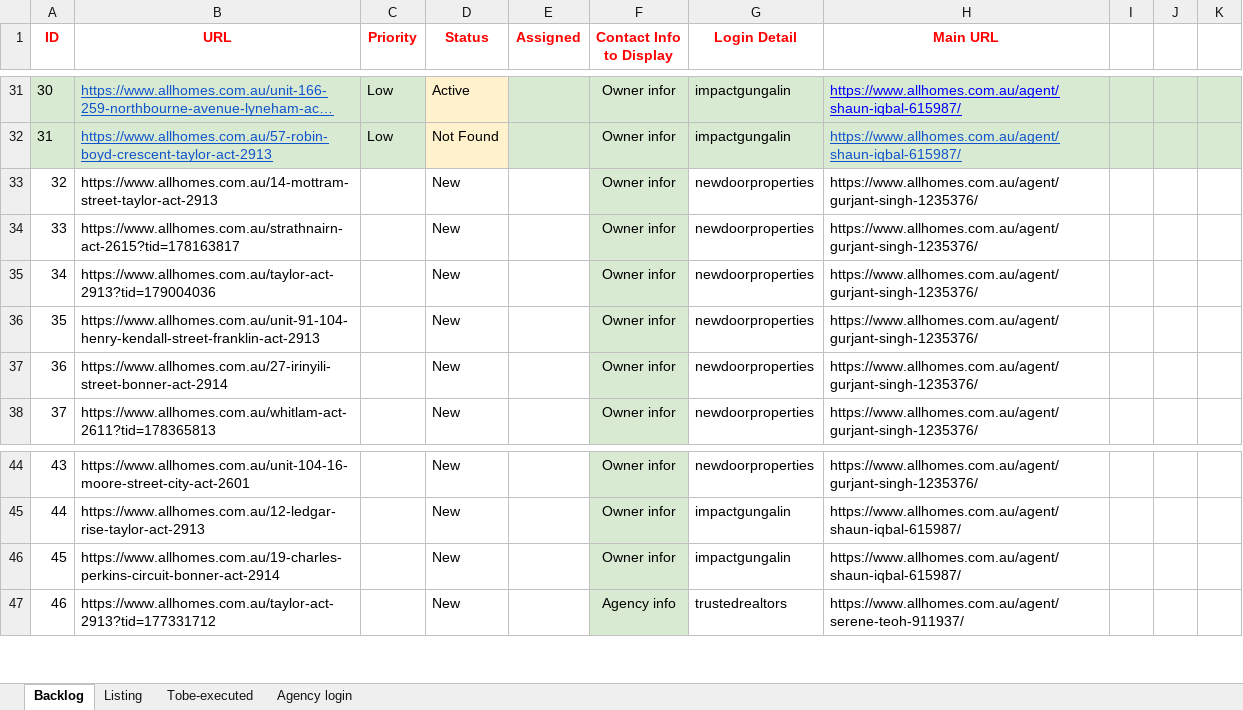
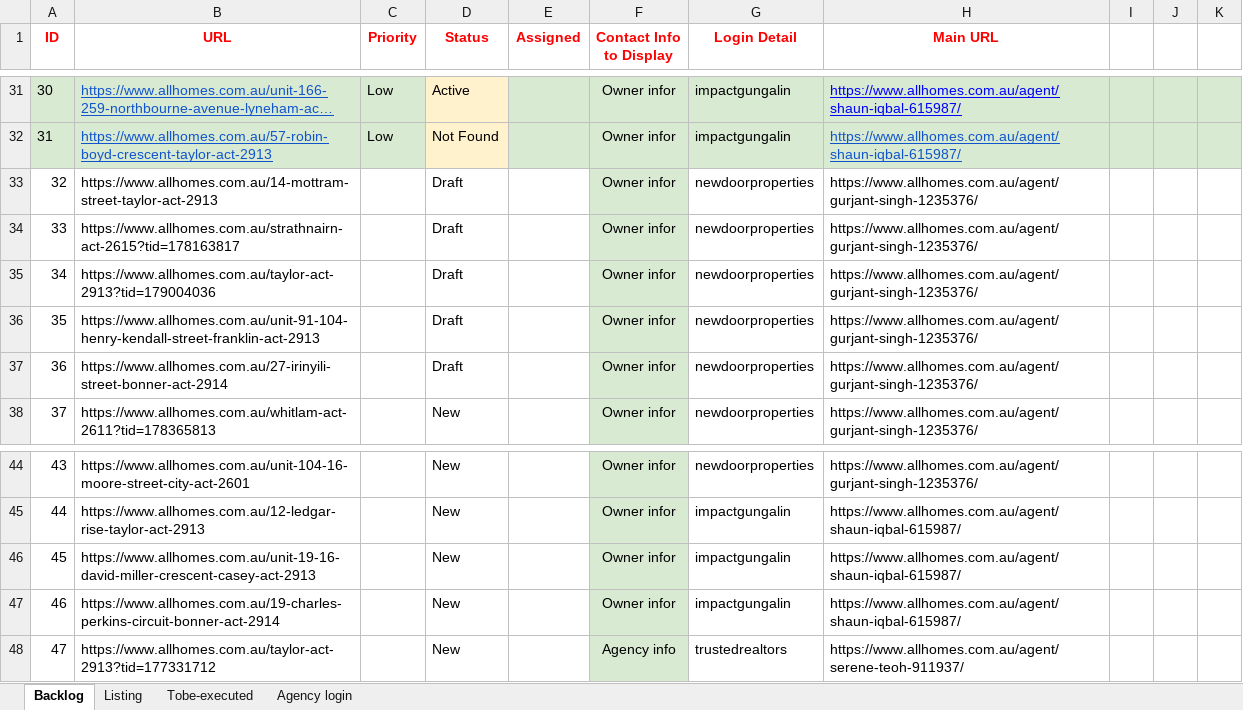
Before and after one commit to ynotcanberra/777Homes-business, an Excel workbook: src/main/resources/InputTestdata/Listing details.xlsx, sheet Backlog, drawn as a sheet; only a part is shown, gaps mark what is left out; long unchanged cells end in …; values as stored, in another font and other column widths than the file's, no borders; addresses are those after the commit; the diff names each change by its address in the sheet, - before the commit and + after, or states it on an @@ line.

```diff
--- a/src/main/resources/InputTestdata/Listing details.xlsx (sheet Backlog)
+++ b/src/main/resources/InputTestdata/Listing details.xlsx (sheet Backlog)
-D33:D37 (Status): New
+D33:D37 (Status): Draft
+row 46: 45 | https://www.allhomes.com.au/unit-19-16-david-miller-crescent-casey-act-2913 |  | New |  | Owner infor | impactgungalin | https://www.allhomes.com.au/agent/shaun-iqbal-615987/
@@ column A (ID) renumbered from row 47 down @@
```
Also changed, not shown: sheet Listing, target/classes/InputTestdata/Listing details.xlsx, 42 other files.
